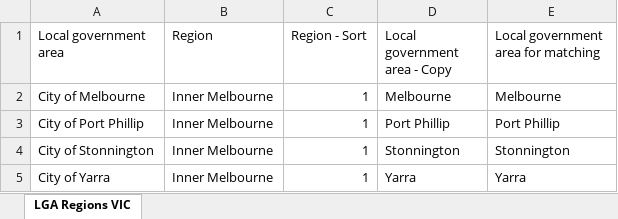
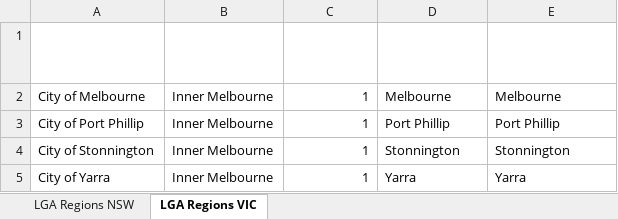
Before and after one commit to Mike-Honey/covid-19-outbreak-paths, an Excel workbook: LGA-Regions.xlsx, sheet LGA Regions VIC, drawn as a sheet; only a part is shown; values as stored, in another font and other column widths than the file's, no borders; table styles not drawn; the diff names each change by its address in the sheet, - before the commit and + after, or states it on an @@ line.

```diff
--- a/LGA-Regions.xlsx (sheet LGA Regions VIC)
+++ b/LGA-Regions.xlsx (sheet LGA Regions VIC)
+sheet tab: LGA Regions NSW
-A1:E1 text colour: black
+A1:E1 text colour: #FFFFFF
```
